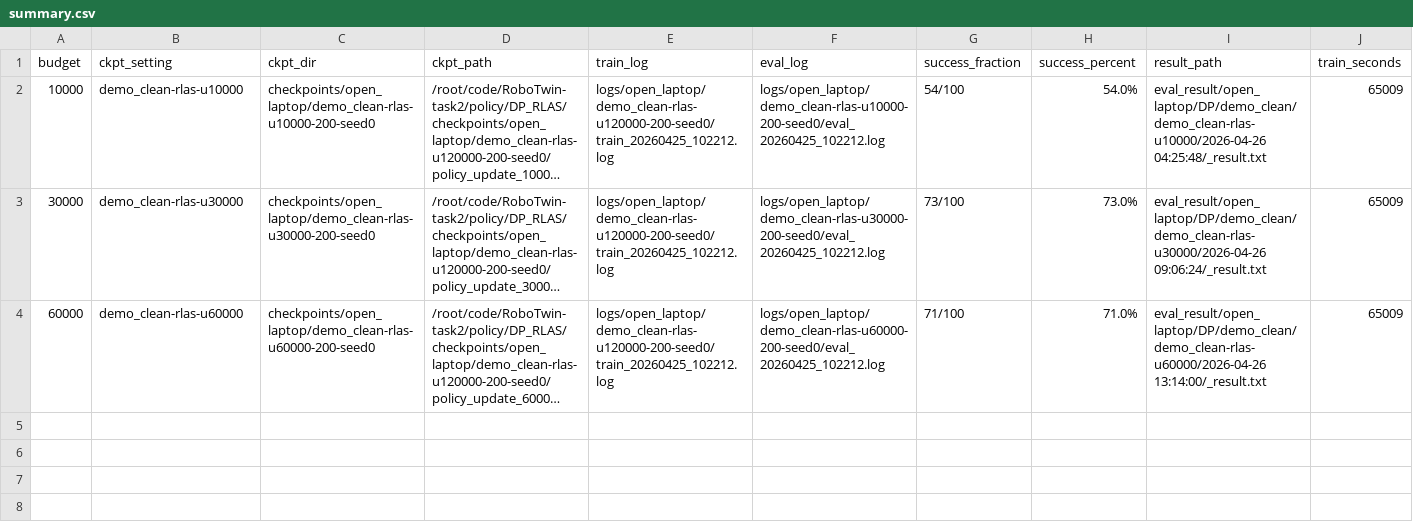
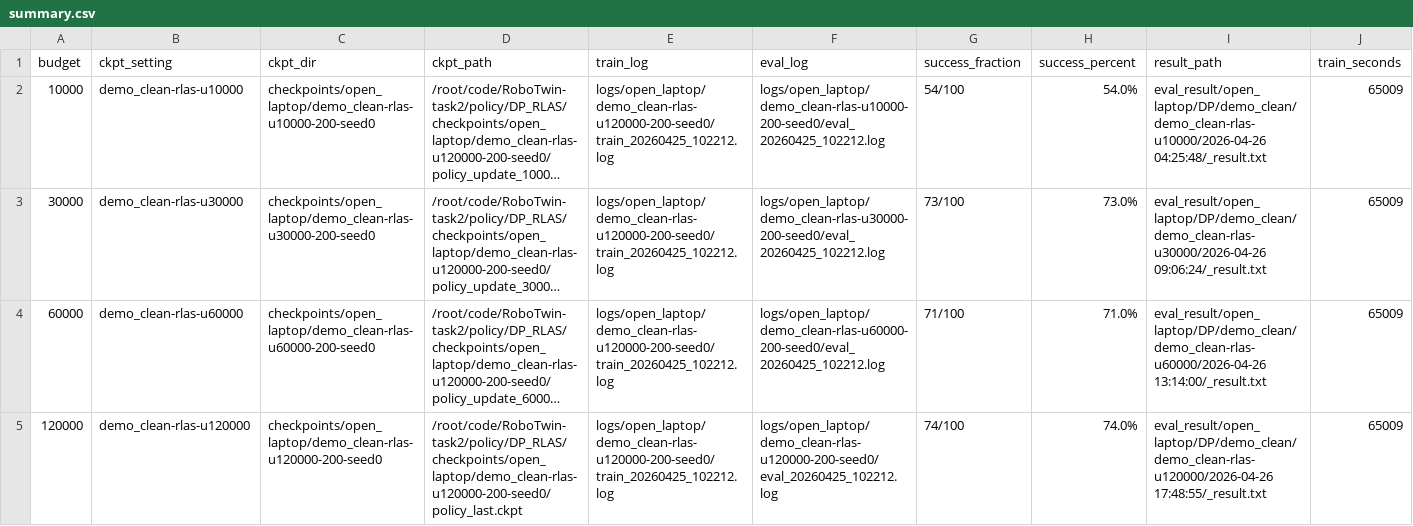
Before and after one commit to Jintao-Zhu/RoboTwin-task2, a CSV file: policy/DP_RLAS/logs/open_laptop/sweeps/demo_clean-rlas-200-seed0/20260425_102212/summary.csv, drawn as a sheet; only a part is shown; long unchanged cells end in …; rows hold the shown columns only; the diff names each change by its address in the sheet, - before the commit and + after, or states it on an @@ line.

```diff
--- a/policy/DP_RLAS/logs/open_laptop/sweeps/demo_clean-rlas-200-seed0/20260425_102212/summary.csv
+++ b/policy/DP_RLAS/logs/open_laptop/sweeps/demo_clean-rlas-200-seed0/20260425_102212/summary.csv
+row 5: 120000 | demo_clean-rlas-u120000 | checkpoints/open_laptop/demo_clean-rlas-u120000-200-seed0 | /root/code/RoboTwin-task2/policy/DP_RLAS/checkpoints/open_laptop/demo_clean-rlas-u120000-200-seed0/policy_last.ckpt | logs/open_laptop/demo_clean-rlas-u120000-200-seed0/train_20260425_102212.log | logs/open_laptop/demo_clean-rlas-u120000-200-seed0/eval_20260425_102212.log | 74/100 | 74.0% | eval_result/open_laptop/DP/demo_clean/demo_clean-rlas-u120000/2026-04-26 17:48:55/_result.txt | 65009
```
Also changed, not shown: 34 other files.
